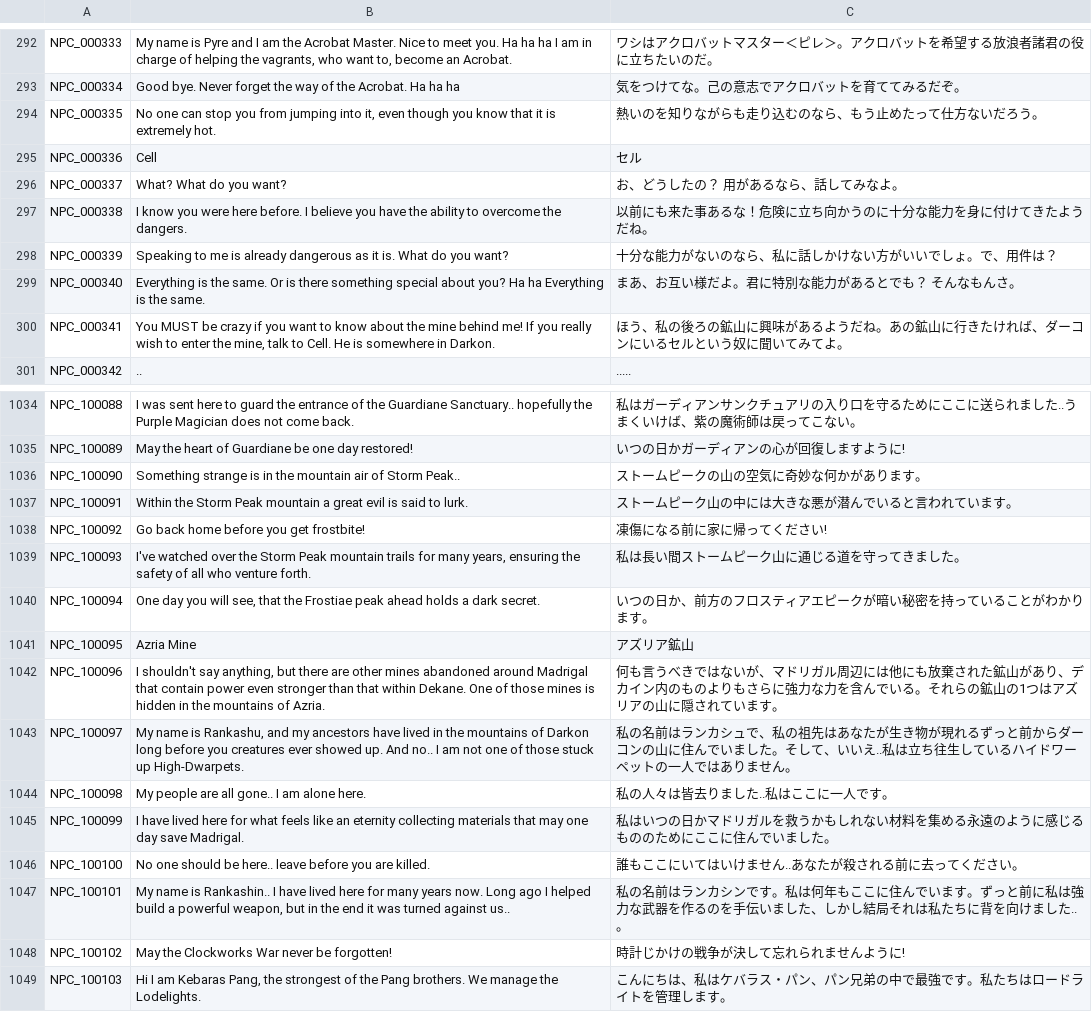
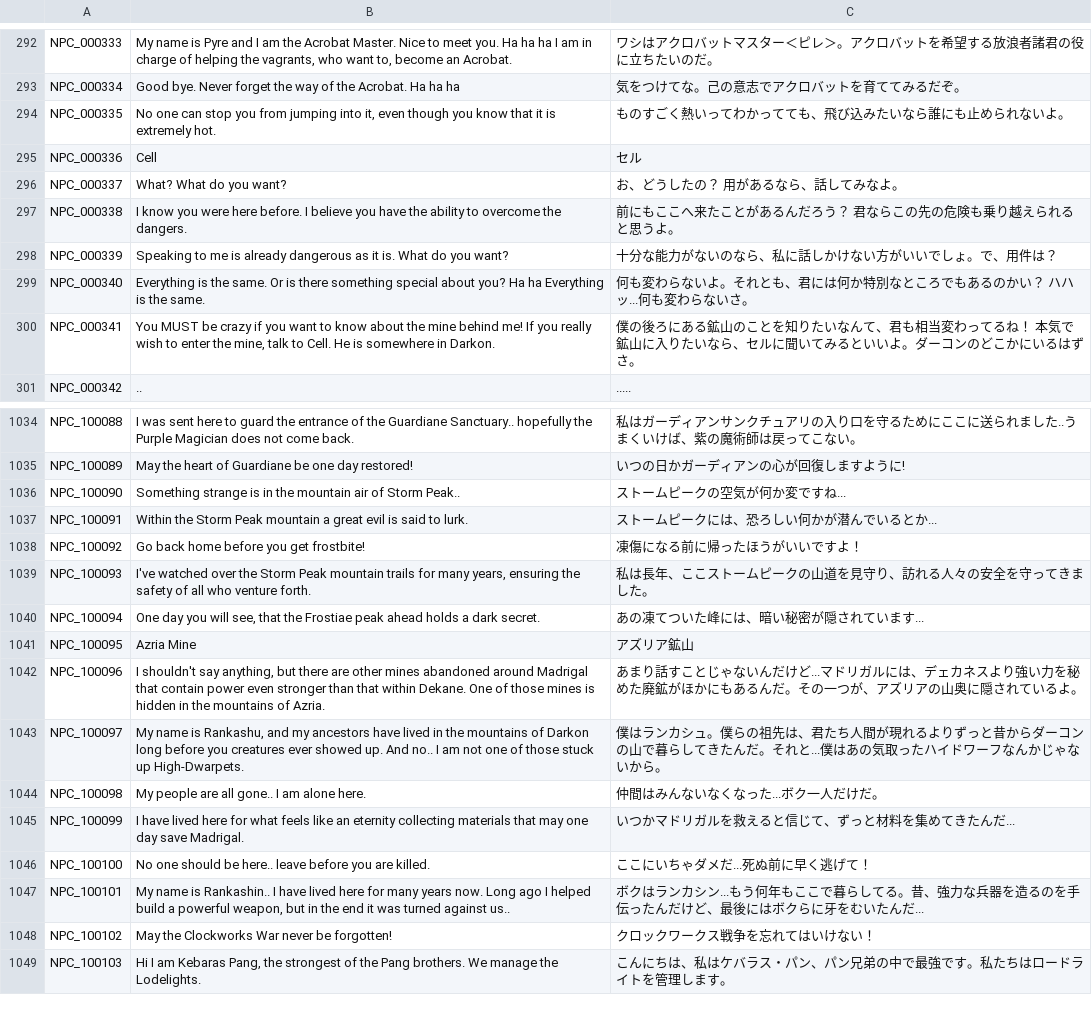
Before and after one commit to Gala-Lab/Flyff-Universe-Translations, a CSV file: Japanese/Dialogs.csv, drawn as a sheet; only a part is shown, gaps mark what is left out.

Commit message:
[Japanese] Improve existing Storm Peak quest translations

```diff
--- a/Japanese/Dialogs.csv
+++ b/Japanese/Dialogs.csv
@@ -293,9 +293,9 @@ NPC_000333,"My name is Pyre and I am the Acrobat Master. Nice to meet you. Ha ha
 NPC_000334,Good bye. Never forget the way of the Acrobat. Ha ha ha,気をつけてな。己の意志でアクロバットを育ててみるだぞ。
-NPC_000335,"No one can stop you from jumping into it, even though you know that it is extremely hot.",熱いのを知りながらも走り込むのなら、もう止めたって仕方ないだろう。
+NPC_000335,"No one can stop you from jumping into it, even though you know that it is extremely hot.",ものすごく熱いってわかってても、飛び込みたいなら誰にも止められないよ。
 NPC_000336,Cell,セル
 NPC_000337,What? What do you want?,お、どうしたの？ 用があるなら、話してみなよ。
-NPC_000338,I know you were here before. I believe you have the ability to overcome the dangers.,以前にも来た事あるな！危険に立ち向かうのに十分な能力を身に付けてきたようだね。
+NPC_000338,I know you were here before. I believe you have the ability to overcome the dangers.,前にもここへ来たことがあるんだろう？ 君ならこの先の危険も乗り越えられると思うよ。
 NPC_000339,Speaking to me is already dangerous as it is. What do you want?,十分な能力がないのなら、私に話しかけない方がいいでしょ。で、用件は？
-NPC_000340,Everything is the same. Or is there something special about you? Ha ha Everything is the same.,まあ、お互い様だよ。君に特別な能力があるとでも？ そんなもんさ。
-NPC_000341,"You MUST be crazy if you want to know about the mine behind me! If you really wish to enter the mine, talk to Cell. He is somewhere in Darkon.",ほう、私の後ろの鉱山に興味があるようだね。あの鉱山に行きたければ、ダーコンにいるセルという奴に聞いてみてよ。
+NPC_000340,Everything is the same. Or is there something special about you? Ha ha Everything is the same.,何も変わらないよ。それとも、君には何か特別なところでもあるのかい？ ハハッ...何も変わらないさ。
+NPC_000341,"You MUST be crazy if you want to know about the mine behind me! If you really wish to enter the mine, talk to Cell. He is somewhere in Darkon.",僕の後ろにある鉱山のことを知りたいなんて、君も相当変わってるね！ 本気で鉱山に入りたいなら、セルに聞いてみるといいよ。ダーコンのどこかにいるはずさ。
 NPC_000342,..,.....
@@ -1035,15 +1035,15 @@ NPC_100088,I was sent here to guard the entrance of the Guardiane Sanctuary.. ho
 NPC_100089,May the heart of Guardiane be one day restored!,いつの日かガーディアンの心が回復しますように!
-NPC_100090,Something strange is in the mountain air of Storm Peak..,ストームピークの山の空気に奇妙な何かがあります。
-NPC_100091,Within the Storm Peak mountain a great evil is said to lurk.,ストームピーク山の中には大きな悪が潜んでいると言われています。
-NPC_100092,Go back home before you get frostbite!,凍傷になる前に家に帰ってください!
-NPC_100093,"I've watched over the Storm Peak mountain trails for many years, ensuring the safety of all who venture forth.",私は長い間ストームピーク山に通じる道を守ってきました。
-NPC_100094,"One day you will see, that the Frostiae peak ahead holds a dark secret.",いつの日か、前方のフロスティアエピークが暗い秘密を持っていることがわかります。
+NPC_100090,Something strange is in the mountain air of Storm Peak..,ストームピークの空気が何か変ですね...
+NPC_100091,Within the Storm Peak mountain a great evil is said to lurk.,ストームピークには、恐ろしい何かが潜んでいるとか...
+NPC_100092,Go back home before you get frostbite!,凍傷になる前に帰ったほうがいいですよ！
+NPC_100093,"I've watched over the Storm Peak mountain trails for many years, ensuring the safety of all who venture forth.",私は長年、ここストームピークの山道を見守り、訪れる人々の安全を守ってきました。
+NPC_100094,"One day you will see, that the Frostiae peak ahead holds a dark secret.",あの凍てついた峰には、暗い秘密が隠されています...
 NPC_100095,Azria Mine,アズリア鉱山
-NPC_100096,"I shouldn't say anything, but there are other mines abandoned around Madrigal that contain power even stronger than that within Dekane. One of those mines is hidden in the mountains of Azria.",何も言うべきではないが、マドリガル周辺には他にも放棄された鉱山があり、デカイン内のものよりもさらに強力な力を含んでいる。それらの鉱山の1つはアズリアの山に隠されています。
-NPC_100097,"My name is Rankashu, and my ancestors have lived in the mountains of Darkon long before you creatures ever showed up. And no.. I am not one of those stuck up High-Dwarpets.",私の名前はランカシュで、私の祖先はあなたが生き物が現れるずっと前からダーコンの山に住んでいました。そして、いいえ..私は立ち往生しているハイドワーペットの一人ではありません。
-NPC_100098,My people are all gone.. I am alone here.,私の人々は皆去りました..私はここに一人です。
-NPC_100099,I have lived here for what feels like an eternity collecting materials that may one day save Madrigal.,私はいつの日かマドリガルを救うかもしれない材料を集める永遠のように感じるもののためにここに住んでいました。
-NPC_100100,No one should be here.. leave before you are killed.,誰もここにいてはいけません..あなたが殺される前に去ってください。
-NPC_100101,"My name is Rankashin.. I have lived here for many years now. Long ago I helped build a powerful weapon, but in the end it was turned against us..",私の名前はランカシンです。私は何年もここに住んでいます。ずっと前に私は強力な武器を作るのを手伝いました、しかし結局それは私たちに背を向けました..。
-NPC_100102,May the Clockworks War never be forgotten!,時計じかけの戦争が決して忘れられませんように!
+NPC_100096,"I shouldn't say anything, but there are other mines abandoned around Madrigal that contain power even stronger than that within Dekane. One of those mines is hidden in the mountains of Azria.",あまり話すことじゃないんだけど...マドリガルには、デェカネスより強い力を秘めた廃鉱がほかにもあるんだ。その一つが、アズリアの山奥に隠されているよ。
+NPC_100097,"My name is Rankashu, and my ancestors have lived in the mountains of Darkon long before you creatures ever showed up. And no.. I am not one of those stuck up High-Dwarpets.",僕はランカシュ。僕らの祖先は、君たち人間が現れるよりずっと昔からダーコンの山で暮らしてきたんだ。それと...僕はあの気取ったハイドワーフなんかじゃないから。
+NPC_100098,My people are all gone.. I am alone here.,仲間はみんないなくなった...ボク一人だけだ。
+NPC_100099,I have lived here for what feels like an eternity collecting materials that may one day save Madrigal.,いつかマドリガルを救えると信じて、ずっと材料を集めてきたんだ...
+NPC_100100,No one should be here.. leave before you are killed.,ここにいちゃダメだ...死ぬ前に早く逃げて！
+NPC_100101,"My name is Rankashin.. I have lived here for many years now. Long ago I helped build a powerful weapon, but in the end it was turned against us..",ボクはランカシン...もう何年もここで暮らしてる。昔、強力な兵器を造るのを手伝ったんだけど、最後にはボクらに牙をむいたんだ...
+NPC_100102,May the Clockworks War never be forgotten!,クロックワークス戦争を忘れてはいけない！
 NPC_100103,"Hi I am Kebaras Pang, the strongest of the Pang brothers. We manage the Lodelights.",こんにちは、私はケバラス・パン、パン兄弟の中で最強です。私たちはロードライトを管理します。
```
Also changed, not shown: Japanese/Movers.csv, 4 other files.
